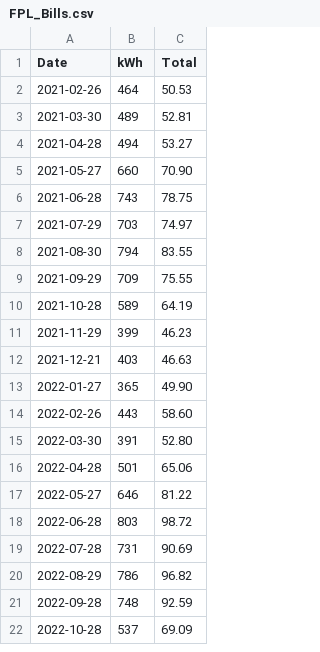
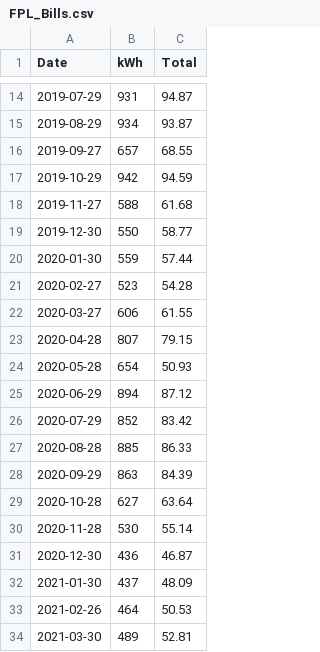
Before and after one commit to BGQM/fpl, a CSV file: FPL_Bills.csv, drawn as a sheet; only a part is shown, gaps mark what is left out; the shorter side is filled out with more unchanged rows; the diff covers the shown part only.

Commit message:
Expanded data from 2018

```diff
--- a/FPL_Bills.csv
+++ b/FPL_Bills.csv
@@ -2 +14,20 @@ Date,kWh,Total
+2019-07-29,931 ,94.87
+2019-08-29,934 ,93.87
+2019-09-27,657 ,68.55
+2019-10-29,942 ,94.59
+2019-11-27,588 ,61.68
+2019-12-30,550 ,58.77
+2020-01-30,559 ,57.44
+2020-02-27,523 ,54.28
+2020-03-27,606 ,61.55
+2020-04-28,807 ,79.15
+2020-05-28,654 ,50.93
+2020-06-29,894 ,87.12
+2020-07-29,852 ,83.42
+2020-08-28,885 ,86.33
+2020-09-29,863 ,84.39
+2020-10-28,627 ,63.64
+2020-11-28,530 ,55.14
+2020-12-30,436 ,46.87
+2021-01-30,437 ,48.09
 2021-02-26,464 ,50.53
```
Also changed, not shown: 12 added rows and 1 removed row elsewhere in this file.
